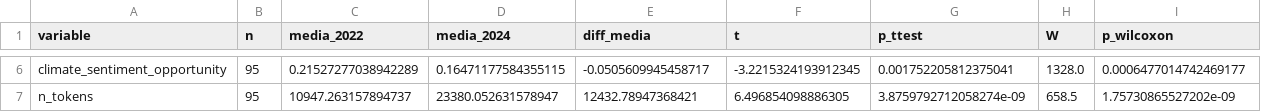
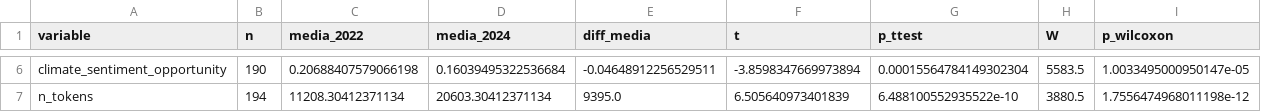
Before and after one commit to iTzPauG/TFG-ADE, a CSV file: results/tables/5e_pareado_2022_2024.csv, drawn as a sheet; only a part is shown, gaps mark what is left out; the diff covers the shown part only; the diff names each change by its address in the sheet, - before the commit and + after, or states it on an @@ line.

```diff
--- a/results/tables/5e_pareado_2022_2024.csv
+++ b/results/tables/5e_pareado_2022_2024.csv
-B6 (n): 95
+B6 (n): 190
-C6 (media_2022): 0.21527277038942289
+C6 (media_2022): 0.20688407579066198
-D6 (media_2024): 0.16471177584355115
+D6 (media_2024): 0.16039495322536684
-E6 (diff_media): -0.0505609945458717
+E6 (diff_media): -0.04648912256529511
-F6 (t): -3.2215324193912345
+F6 (t): -3.8598347669973894
-G6 (p_ttest): 0.001752205812375041
+G6 (p_ttest): 0.00015564784149302304
-H6 (W): 1328.0
+H6 (W): 5583.5
-I6 (p_wilcoxon): 0.0006477014742469177
+I6 (p_wilcoxon): 1.0033495000950147e-05
-B7 (n): 95
+B7 (n): 194
-C7 (media_2022): 10947.263157894737
+C7 (media_2022): 11208.30412371134
-D7 (media_2024): 23380.052631578947
+D7 (media_2024): 20603.30412371134
-E7 (diff_media): 12432.78947368421
+E7 (diff_media): 9395.0
-F7 (t): 6.496854098886305
+F7 (t): 6.505640973401839
-G7 (p_ttest): 3.8759792712058274e-09
+G7 (p_ttest): 6.488100552935522e-10
-H7 (W): 658.5
+H7 (W): 3880.5
-I7 (p_wilcoxon): 1.75730865527202e-09
+I7 (p_wilcoxon): 1.7556474968011198e-12
```
Also changed, not shown: 32 edited cells elsewhere in this file, results/tables/5e_kruskal_supersector.csv, results/tables/5e_regresion1_gwindex.csv, 46 other files.
